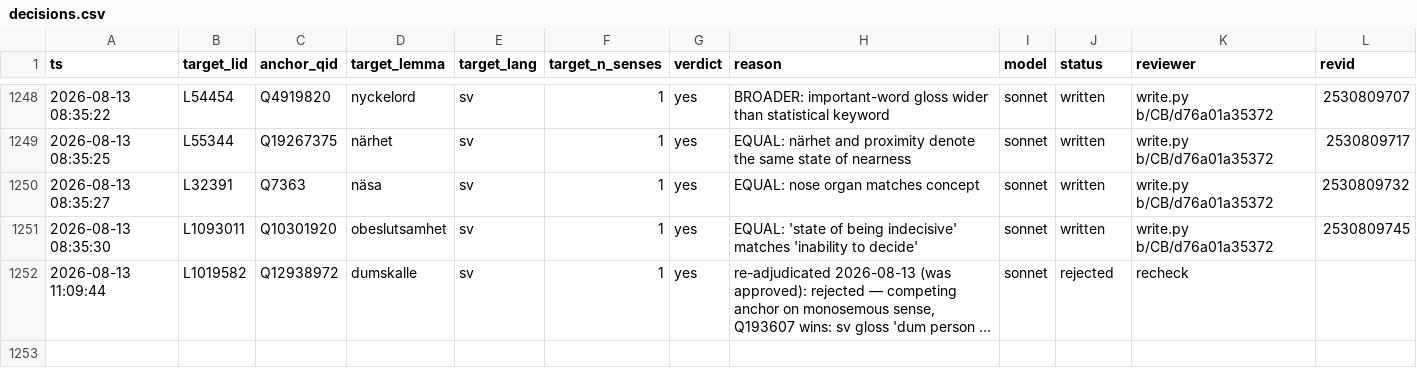
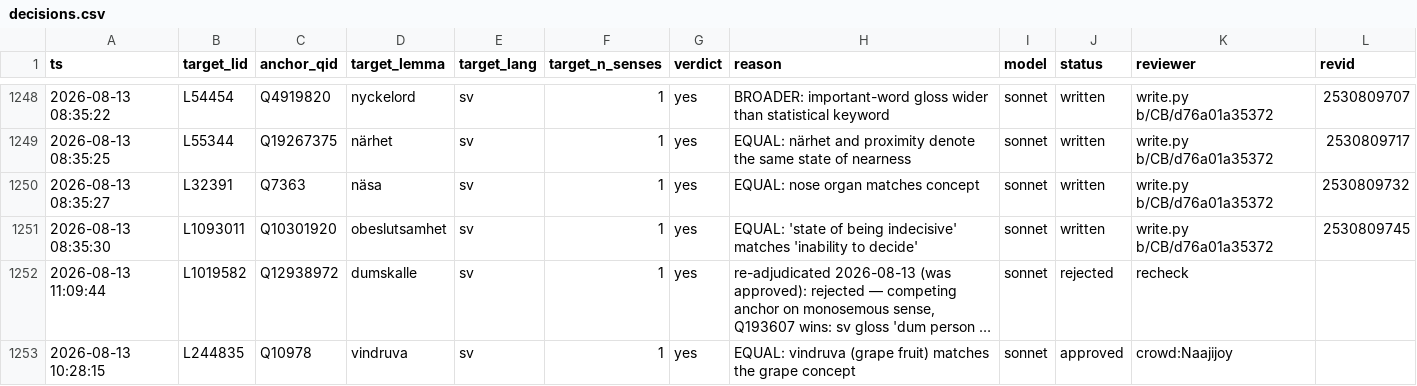
Before and after one commit to karlb/anchor, a CSV file: notes/runs/decisions.csv, drawn as a sheet; only a part is shown, gaps mark what is left out; long unchanged cells end in …; the diff names each change by its address in the sheet, - before the commit and + after, or states it on an @@ line.

```diff
--- a/notes/runs/decisions.csv
+++ b/notes/runs/decisions.csv
+row 1253: 2026-08-13 10:28:15 | L244835 | Q10978 | vindruva | sv | 1 | yes | EQUAL: vindruva (grape fruit) matches the grape concept | sonnet | approved | crowd:Naajijoy
```
Also changed, not shown: notes/runs/crowd_decisions.csv.
